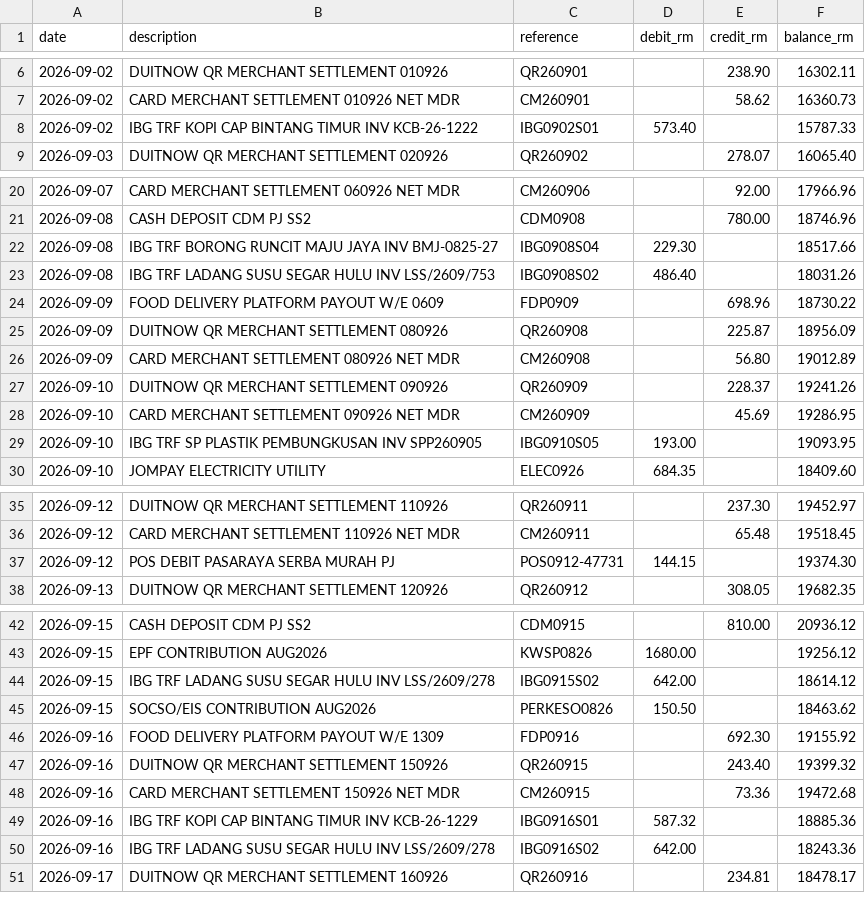
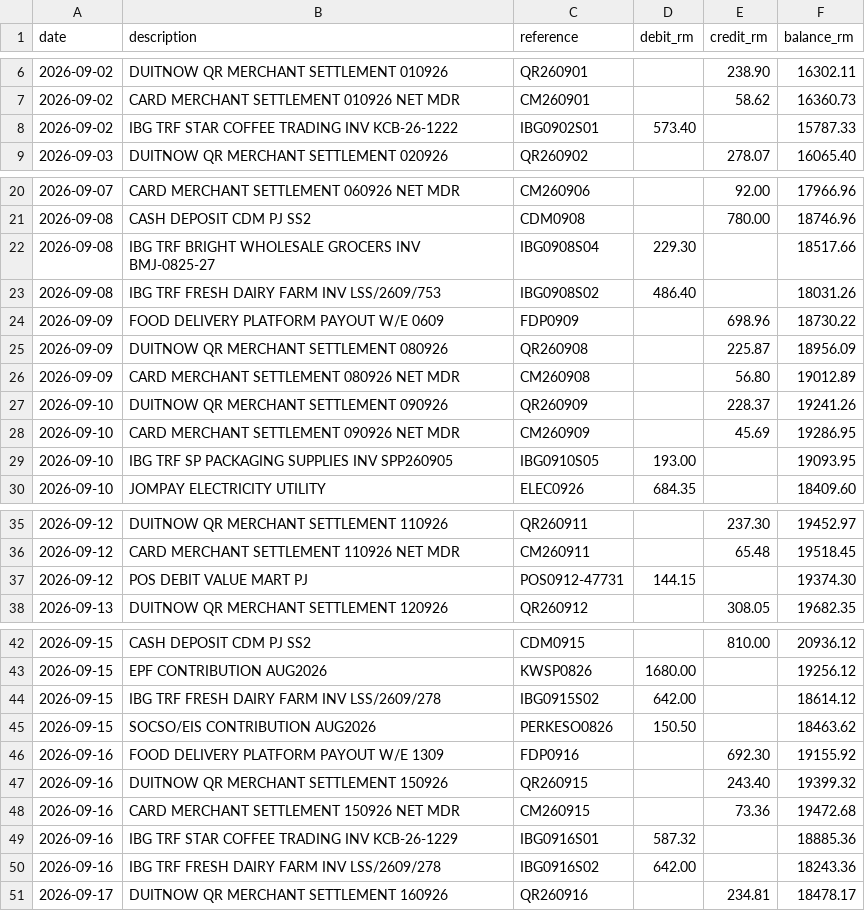
Before and after one commit to rnl180/bizdecide, a CSV file: demo/kedai-kopi-aminah/bank/bank_statement_2026-09.csv, drawn as a sheet; only a part is shown, gaps mark what is left out; the diff covers the shown part only.

```diff
--- a/demo/kedai-kopi-aminah/bank/bank_statement_2026-09.csv
+++ b/demo/kedai-kopi-aminah/bank/bank_statement_2026-09.csv
@@ -7,3 +7,3 @@ date,description,reference,debit_rm,credit_rm,balance_rm
 2026-09-02,CARD MERCHANT SETTLEMENT 010926 NET MDR,CM260901,,58.62,16360.73
-2026-09-02,IBG TRF KOPI CAP BINTANG TIMUR INV KCB-26-1222,IBG0902S01,573.40,,15787.33
+2026-09-02,IBG TRF STAR COFFEE TRADING INV KCB-26-1222,IBG0902S01,573.40,,15787.33
 2026-09-03,DUITNOW QR MERCHANT SETTLEMENT 020926,QR260902,,278.07,16065.40
@@ -21,4 +21,4 @@ date,description,reference,debit_rm,credit_rm,balance_rm
 2026-09-08,CASH DEPOSIT CDM PJ SS2,CDM0908,,780.00,18746.96
-2026-09-08,IBG TRF BORONG RUNCIT MAJU JAYA INV BMJ-0825-27,IBG0908S04,229.30,,18517.66
-2026-09-08,IBG TRF LADANG SUSU SEGAR HULU INV LSS/2609/753,IBG0908S02,486.40,,18031.26
+2026-09-08,IBG TRF BRIGHT WHOLESALE GROCERS INV BMJ-0825-27,IBG0908S04,229.30,,18517.66
+2026-09-08,IBG TRF FRESH DAIRY FARM INV LSS/2609/753,IBG0908S02,486.40,,18031.26
 2026-09-09,FOOD DELIVERY PLATFORM PAYOUT W/E 0609,FDP0909,,698.96,18730.22
@@ -28,3 +28,3 @@ date,description,reference,debit_rm,credit_rm,balance_rm
 2026-09-10,CARD MERCHANT SETTLEMENT 090926 NET MDR,CM260909,,45.69,19286.95
-2026-09-10,IBG TRF SP PLASTIK PEMBUNGKUSAN INV SPP260905,IBG0910S05,193.00,,19093.95
+2026-09-10,IBG TRF SP PACKAGING SUPPLIES INV SPP260905,IBG0910S05,193.00,,19093.95
 2026-09-10,JOMPAY ELECTRICITY UTILITY,ELEC0926,684.35,,18409.60
@@ -36,3 +36,3 @@ date,description,reference,debit_rm,credit_rm,balance_rm
 2026-09-12,CARD MERCHANT SETTLEMENT 110926 NET MDR,CM260911,,65.48,19518.45
-2026-09-12,POS DEBIT PASARAYA SERBA MURAH PJ,POS0912-47731,144.15,,19374.30
+2026-09-12,POS DEBIT VALUE MART PJ,POS0912-47731,144.15,,19374.30
 2026-09-13,DUITNOW QR MERCHANT SETTLEMENT 120926,QR260912,,308.05,19682.35
@@ -43,3 +43,3 @@ date,description,reference,debit_rm,credit_rm,balance_rm
 2026-09-15,EPF CONTRIBUTION AUG2026,KWSP0826,1680.00,,19256.12
-2026-09-15,IBG TRF LADANG SUSU SEGAR HULU INV LSS/2609/278,IBG0915S02,642.00,,18614.12
+2026-09-15,IBG TRF FRESH DAIRY FARM INV LSS/2609/278,IBG0915S02,642.00,,18614.12
 2026-09-15,SOCSO/EIS CONTRIBUTION AUG2026,PERKESO0826,150.50,,18463.62
@@ -48,4 +48,4 @@ date,description,reference,debit_rm,credit_rm,balance_rm
 2026-09-16,CARD MERCHANT SETTLEMENT 150926 NET MDR,CM260915,,73.36,19472.68
-2026-09-16,IBG TRF KOPI CAP BINTANG TIMUR INV KCB-26-1229,IBG0916S01,587.32,,18885.36
-2026-09-16,IBG TRF LADANG SUSU SEGAR HULU INV LSS/2609/278,IBG0916S02,642.00,,18243.36
+2026-09-16,IBG TRF STAR COFFEE TRADING INV KCB-26-1229,IBG0916S01,587.32,,18885.36
+2026-09-16,IBG TRF FRESH DAIRY FARM INV LSS/2609/278,IBG0916S02,642.00,,18243.36
 2026-09-17,DUITNOW QR MERCHANT SETTLEMENT 160926,QR260916,,234.81,18478.17
```
Also changed, not shown: 2 edited cells elsewhere in this file, demo/kedai-kopi-aminah/invoices/_index_ground_truth.csv, demo/kedai-kopi-aminah/payables_ledger.csv, 24 other files.
